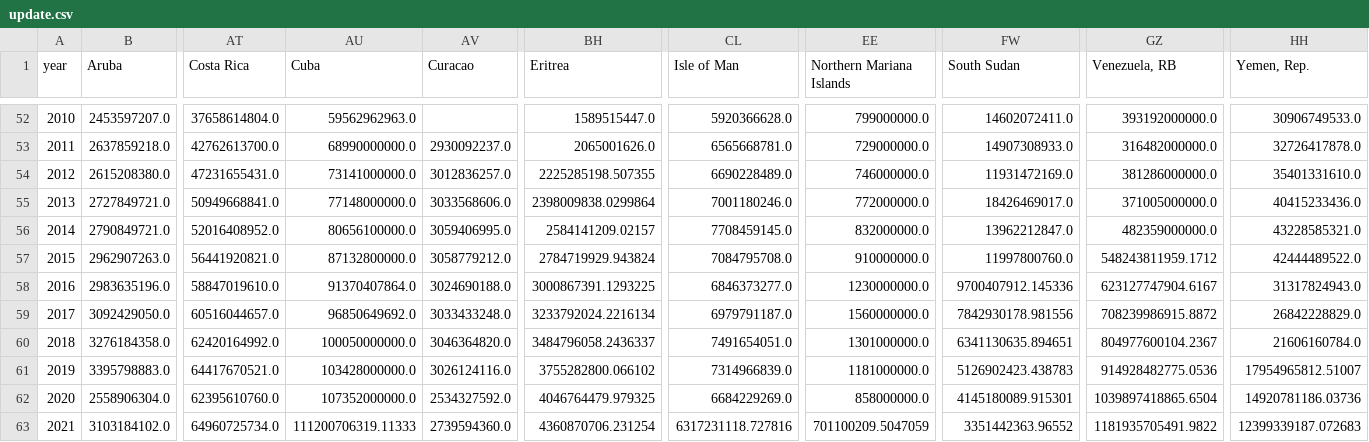
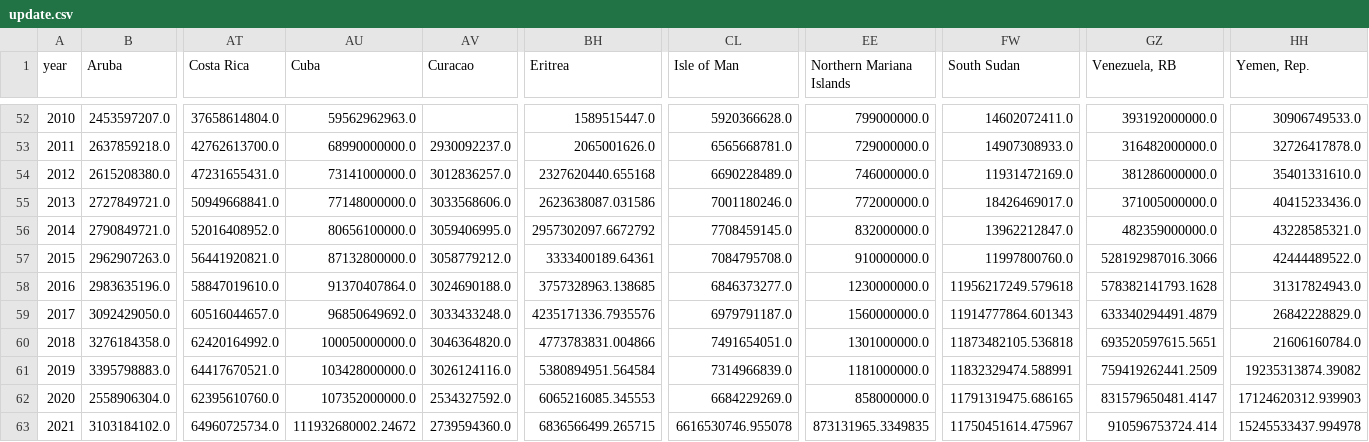
Before and after one commit to CS661-project/CS661-final-project, a CSV file: dash/update.csv, drawn as a sheet; only a part is shown, gaps mark what is left out; the diff covers the shown part only; the diff names each change by its address in the sheet, - before the commit and + after, or states it on an @@ line.

```diff
--- a/dash/update.csv
+++ b/dash/update.csv
-BH54 (Eritrea): 2225285198.507355
+BH54 (Eritrea): 2327620440.655168
-BH55 (Eritrea): 2398009838.0299864
+BH55 (Eritrea): 2623638087.031586
-BH56 (Eritrea): 2584141209.02157
+BH56 (Eritrea): 2957302097.6672792
-BH57 (Eritrea): 2784719929.943824
+BH57 (Eritrea): 3333400189.64361
-GZ57 (Venezuela, RB): 548243811959.1712
+GZ57 (Venezuela, RB): 528192987016.3066
-BH58 (Eritrea): 3000867391.1293225
+BH58 (Eritrea): 3757328963.138685
-FW58 (South Sudan): 9700407912.145336
+FW58 (South Sudan): 11956217249.579618
-GZ58 (Venezuela, RB): 623127747904.6167
+GZ58 (Venezuela, RB): 578382141793.1628
-BH59 (Eritrea): 3233792024.2216134
+BH59 (Eritrea): 4235171336.7935576
-FW59 (South Sudan): 7842930178.981556
+FW59 (South Sudan): 11914777864.601343
-GZ59 (Venezuela, RB): 708239986915.8872
+GZ59 (Venezuela, RB): 633340294491.4879
-BH60 (Eritrea): 3484796058.2436337
+BH60 (Eritrea): 4773783831.004866
-FW60 (South Sudan): 6341130635.894651
+FW60 (South Sudan): 11873482105.536818
-GZ60 (Venezuela, RB): 804977600104.2367
+GZ60 (Venezuela, RB): 693520597615.5651
-BH61 (Eritrea): 3755282800.066102
+BH61 (Eritrea): 5380894951.564584
-FW61 (South Sudan): 5126902423.438783
+FW61 (South Sudan): 11832329474.588991
-GZ61 (Venezuela, RB): 914928482775.0536
+GZ61 (Venezuela, RB): 759419262441.2509
-HH61 (Yemen, Rep.): 17954965812.51007
+HH61 (Yemen, Rep.): 19235313874.39082
-BH62 (Eritrea): 4046764479.979325
+BH62 (Eritrea): 6065216085.345553
-FW62 (South Sudan): 4145180089.915301
+FW62 (South Sudan): 11791319475.686165
-GZ62 (Venezuela, RB): 1039897418865.6504
+GZ62 (Venezuela, RB): 831579650481.4147
-HH62 (Yemen, Rep.): 14920781186.03736
+HH62 (Yemen, Rep.): 17124620312.939903
-AU63 (Cuba): 111200706319.11333
+AU63 (Cuba): 111932680002.24672
-BH63 (Eritrea): 4360870706.231254
+BH63 (Eritrea): 6836566499.265715
-CL63 (Isle of Man): 6317231118.727816
+CL63 (Isle of Man): 6616530746.955078
-EE63 (Northern Mariana Islands): 701100209.5047059
+EE63 (Northern Mariana Islands): 873131965.3349835
-FW63 (South Sudan): 3351442363.96552
+FW63 (South Sudan): 11750451614.475967
-GZ63 (Venezuela, RB): 1181935705491.9822
+GZ63 (Venezuela, RB): 910596753724.414
-HH63 (Yemen, Rep.): 12399339187.072683
+HH63 (Yemen, Rep.): 15245533437.994978
```
Also changed, not shown: 20 edited cells elsewhere in this file, 5 other files.
